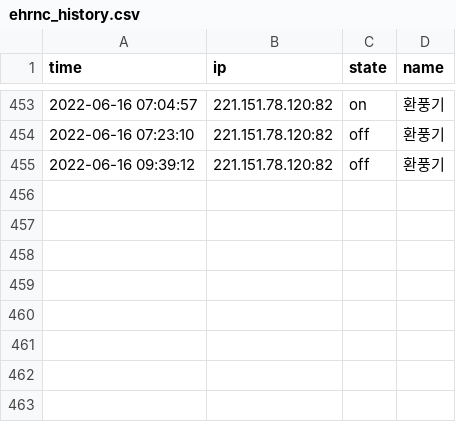
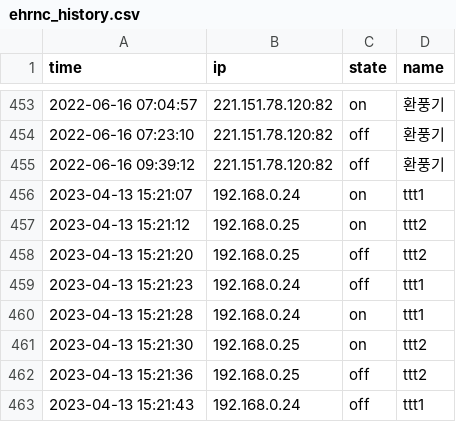
Before and after one commit to ByeonggeonGo/hvac_app, a CSV file: python_server/TapoP100/DB/controller_data/ehrnc_history.csv, drawn as a sheet; only a part is shown, gaps mark what is left out; the diff names each change by its address in the sheet, - before the commit and + after, or states it on an @@ line.

```diff
--- a/python_server/TapoP100/DB/controller_data/ehrnc_history.csv
+++ b/python_server/TapoP100/DB/controller_data/ehrnc_history.csv
+row 456: 2023-04-13 15:21:07 | 192.168.0.24 | on | ttt1
+row 457: 2023-04-13 15:21:12 | 192.168.0.25 | on | ttt2
+row 458: 2023-04-13 15:21:20 | 192.168.0.25 | off | ttt2
+row 459: 2023-04-13 15:21:23 | 192.168.0.24 | off | ttt1
+row 460: 2023-04-13 15:21:28 | 192.168.0.24 | on | ttt1
+row 461: 2023-04-13 15:21:30 | 192.168.0.25 | on | ttt2
+row 462: 2023-04-13 15:21:36 | 192.168.0.25 | off | ttt2
+row 463: 2023-04-13 15:21:43 | 192.168.0.24 | off | ttt1
```
Also changed, not shown: 9 other files.
